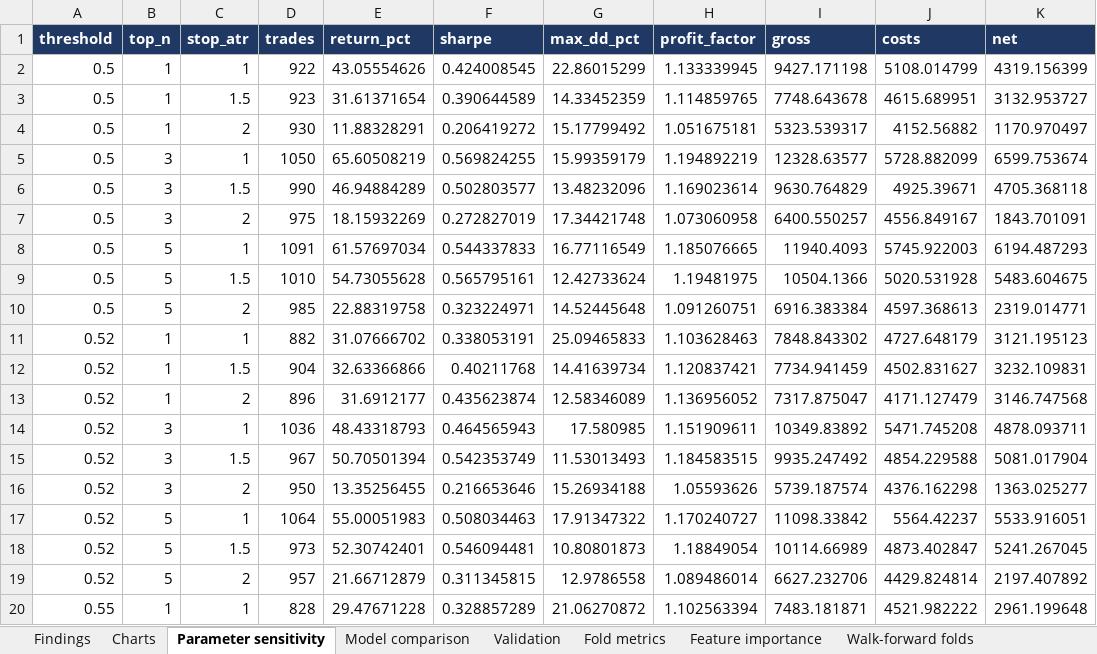
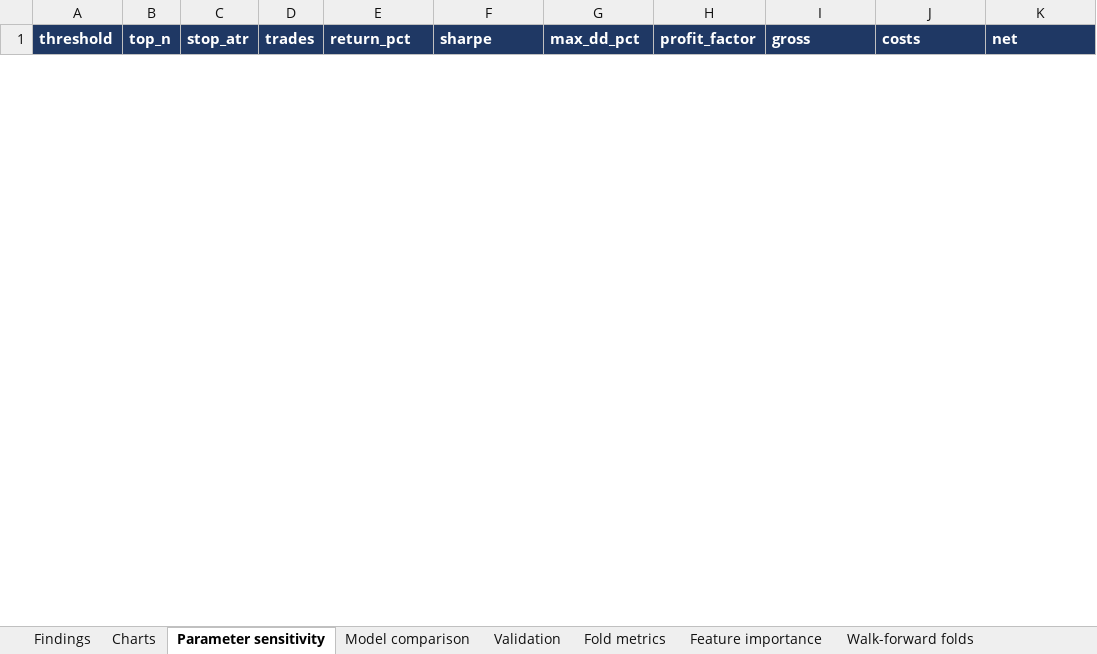
Before and after one commit to mtrinkner/edge-audit, an Excel workbook: reports/dashboard.xlsx, sheet Parameter sensitivity, drawn as a sheet; only a part is shown; values as stored, in another font and other column widths than the file's, no borders; removed rows and columns are numbered as before the commit, all else as after; the diff covers the shown part only; the diff names each change by its address in the sheet, - before the commit and + after, or states it on an @@ line.

```diff
--- a/reports/dashboard.xlsx (sheet Parameter sensitivity)
+++ b/reports/dashboard.xlsx (sheet Parameter sensitivity)
-row 2: 0.5 | 1 | 1 | 922 | 43.05554626 | 0.424008545 | 22.86015299 | 1.133339945 | 9427.171198 | 5108.014799 | 4319.156399
-row 3: 0.5 | 1 | 1.5 | 923 | 31.61371654 | 0.390644589 | 14.33452359 | 1.114859765 | 7748.643678 | 4615.689951 | 3132.953727
-row 4: 0.5 | 1 | 2 | 930 | 11.88328291 | 0.206419272 | 15.17799492 | 1.051675181 | 5323.539317 | 4152.56882 | 1170.970497
-row 5: 0.5 | 3 | 1 | 1050 | 65.60508219 | 0.569824255 | 15.99359179 | 1.194892219 | 12328.63577 | 5728.882099 | 6599.753674
-row 6: 0.5 | 3 | 1.5 | 990 | 46.94884289 | 0.502803577 | 13.48232096 | 1.169023614 | 9630.764829 | 4925.39671 | 4705.368118
-row 7: 0.5 | 3 | 2 | 975 | 18.15932269 | 0.272827019 | 17.34421748 | 1.073060958 | 6400.550257 | 4556.849167 | 1843.701091
-row 8: 0.5 | 5 | 1 | 1091 | 61.57697034 | 0.544337833 | 16.77116549 | 1.185076665 | 11940.4093 | 5745.922003 | 6194.487293
-row 9: 0.5 | 5 | 1.5 | 1010 | 54.73055628 | 0.565795161 | 12.42733624 | 1.19481975 | 10504.1366 | 5020.531928 | 5483.604675
-row 10: 0.5 | 5 | 2 | 985 | 22.88319758 | 0.323224971 | 14.52445648 | 1.091260751 | 6916.383384 | 4597.368613 | 2319.014771
-row 11: 0.52 | 1 | 1 | 882 | 31.07666702 | 0.338053191 | 25.09465833 | 1.103628463 | 7848.843302 | 4727.648179 | 3121.195123
-row 12: 0.52 | 1 | 1.5 | 904 | 32.63366866 | 0.40211768 | 14.41639734 | 1.120837421 | 7734.941459 | 4502.831627 | 3232.109831
-row 13: 0.52 | 1 | 2 | 896 | 31.6912177 | 0.435623874 | 12.58346089 | 1.136956052 | 7317.875047 | 4171.127479 | 3146.747568
-row 14: 0.52 | 3 | 1 | 1036 | 48.43318793 | 0.464565943 | 17.580985 | 1.151909611 | 10349.83892 | 5471.745208 | 4878.093711
-row 15: 0.52 | 3 | 1.5 | 967 | 50.70501394 | 0.542353749 | 11.53013493 | 1.184583515 | 9935.247492 | 4854.229588 | 5081.017904
-row 16: 0.52 | 3 | 2 | 950 | 13.35256455 | 0.216653646 | 15.26934188 | 1.05593626 | 5739.187574 | 4376.162298 | 1363.025277
-row 17: 0.52 | 5 | 1 | 1064 | 55.00051983 | 0.508034463 | 17.91347322 | 1.170240727 | 11098.33842 | 5564.42237 | 5533.916051
-row 18: 0.52 | 5 | 1.5 | 973 | 52.30742401 | 0.546094481 | 10.80801873 | 1.18849054 | 10114.66989 | 4873.402847 | 5241.267045
-row 19: 0.52 | 5 | 2 | 957 | 21.66712879 | 0.311345815 | 12.9786558 | 1.089486014 | 6627.232706 | 4429.824814 | 2197.407892
-row 20: 0.55 | 1 | 1 | 828 | 29.47671228 | 0.328857289 | 21.06270872 | 1.102563394 | 7483.181871 | 4521.982222 | 2961.199648
```
Also changed, not shown: 45 added rows and 26 removed rows elsewhere in this sheet, sheet Backtest trades, sheet Equity curve, sheet Fold metrics, sheet Model comparison, sheet Feature importance, sheet Validation, 1 more sheet, charts or pictures, 23 other files.
